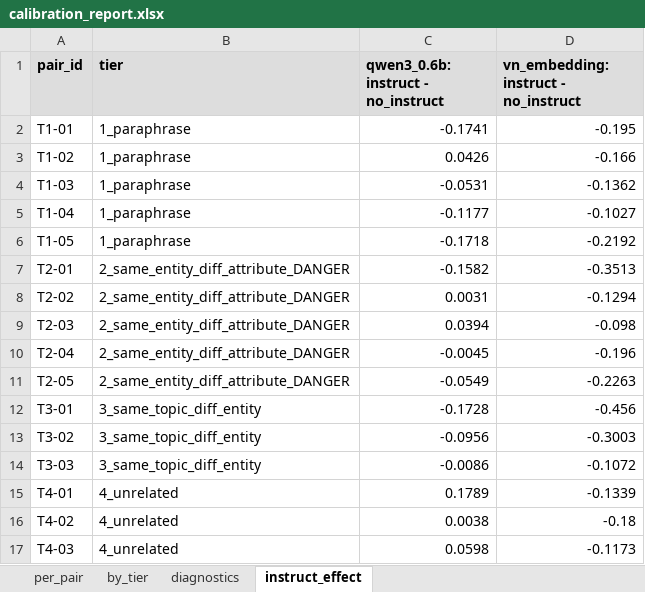
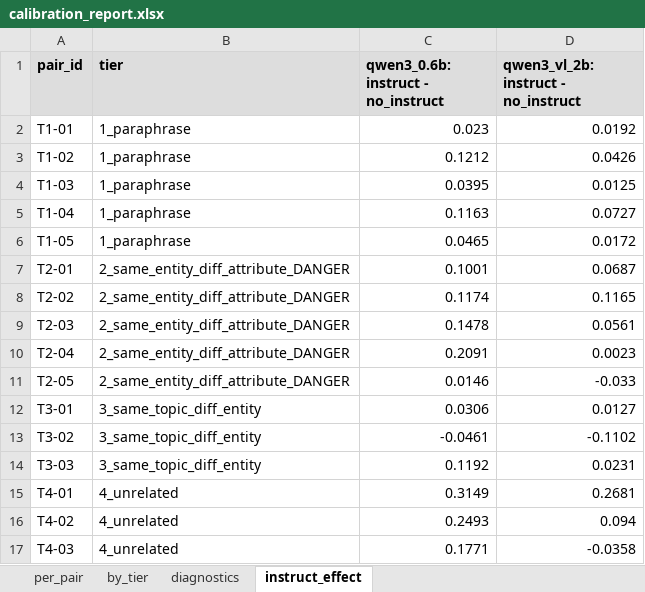
Before and after one commit to Ryuk-xx/emd_benchmark, an Excel workbook: results/calibration_report.xlsx, sheet instruct_effect, drawn as a sheet; only a part is shown; values as stored, in another font and other column widths than the file's, no borders; the diff covers the shown part only; the diff names each change by its address in the sheet, - before the commit and + after, or states it on an @@ line.

```diff
--- a/results/calibration_report.xlsx (sheet instruct_effect)
+++ b/results/calibration_report.xlsx (sheet instruct_effect)
-D1: vn_embedding: instruct - no_instruct
+D1: qwen3_vl_2b: instruct - no_instruct
-C2: -0.1741
+C2: 0.023
-D2: -0.195
+D2: 0.0192
-C3: 0.0426
+C3: 0.1212
-D3: -0.166
+D3: 0.0426
-C4: -0.0531
+C4: 0.0395
-D4: -0.1362
+D4: 0.0125
-C5: -0.1177
+C5: 0.1163
-D5: -0.1027
+D5: 0.0727
-C6: -0.1718
+C6: 0.0465
-D6: -0.2192
+D6: 0.0172
-C7: -0.1582
+C7: 0.1001
-D7: -0.3513
+D7: 0.0687
-C8: 0.0031
+C8: 0.1174
-D8: -0.1294
+D8: 0.1165
-C9: 0.0394
+C9: 0.1478
-D9: -0.098
+D9: 0.0561
-C10: -0.0045
+C10: 0.2091
-D10: -0.196
+D10: 0.0023
-C11: -0.0549
+C11: 0.0146
-D11: -0.2263
+D11: -0.033
-C12: -0.1728
+C12: 0.0306
-D12: -0.456
+D12: 0.0127
-C13: -0.0956
+C13: -0.0461
-D13: -0.3003
+D13: -0.1102
-C14: -0.0086
+C14: 0.1192
-D14: -0.1072
+D14: 0.0231
-C15: 0.1789
+C15: 0.3149
-D15: -0.1339
+D15: 0.2681
-C16: 0.0038
+C16: 0.2493
-D16: -0.18
+D16: 0.094
-C17: 0.0598
+C17: 0.1771
-D17: -0.1173
+D17: -0.0358
```
Also changed, not shown: 10 edited cells elsewhere in this sheet, sheet per_pair, sheet diagnostics, sheet by_tier, 3 other files.
